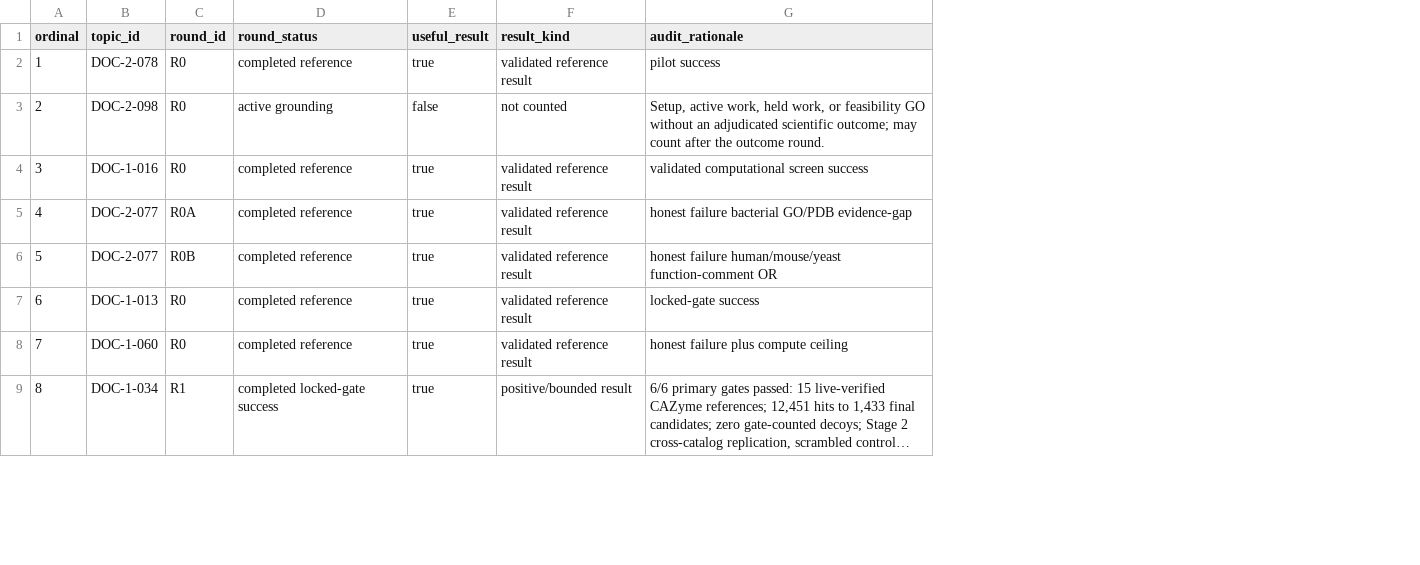
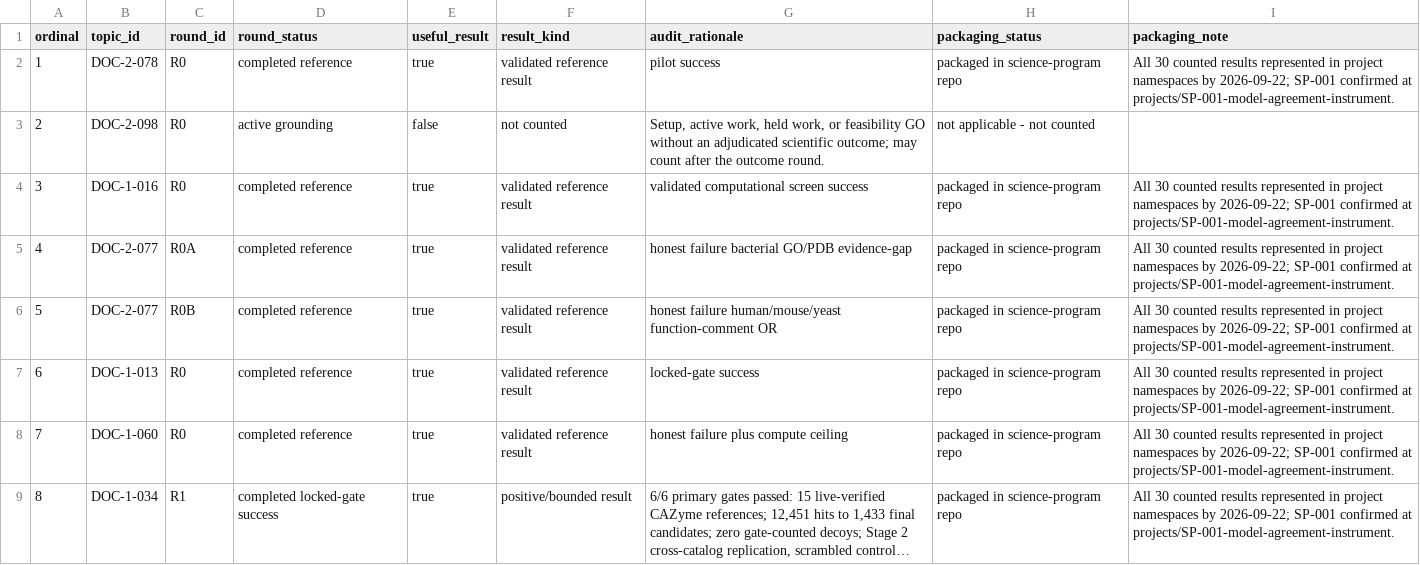
Before and after one commit to uditakankananonononono/science-program-ledger, a CSV file: orchestration/useful-results-ledger.csv, drawn as a sheet; only a part is shown; long unchanged cells end in …; the diff names each change by its address in the sheet, - before the commit and + after, or states it on an @@ line.

Commit message:
Record all 30 counted science results as packaged

```diff
--- a/orchestration/useful-results-ledger.csv
+++ b/orchestration/useful-results-ledger.csv
+column H (packaging_status), rows 2-9: packaged in science-program repo | not applicable - not counted | packaged in science-program repo | packaged in science-program repo | packaged in science-program repo | packaged in science-program repo | packaged in science-program repo | packaged in science-program repo
+column I (packaging_note), rows 2-9: All 30 counted results represented in project namespaces by 2026-09-22; SP-001 confirmed at projects/SP-001-model-agreement-instrument. |  | All 30 counted results represented in project namespaces by 2026-09-22; SP-001 confirmed at projects/SP-001-model-agreement-instrument. | All 30 counted results represented in project namespaces by 2026-09-22; SP-001 confirmed at projects/SP-001-model-agreement-instrument. | All 30 counted results represented in project namespaces by 2026-09-22; SP-001 confirmed at projects/SP-001-model-agreement-instrument. | All 30 counted results represented in project namespaces by 2026-09-22; SP-001 confirmed at projects/SP-001-model-agreement-instrument. | All 30 counted results represented in project namespaces by 2026-09-22; SP-001 confirmed at projects/SP-001-model-agreement-instrument. | All 30 counted results represented in project namespaces by 2026-09-22; SP-001 confirmed at projects/SP-001-model-agreement-instrument.
```
Also changed, not shown: 1 other file.
